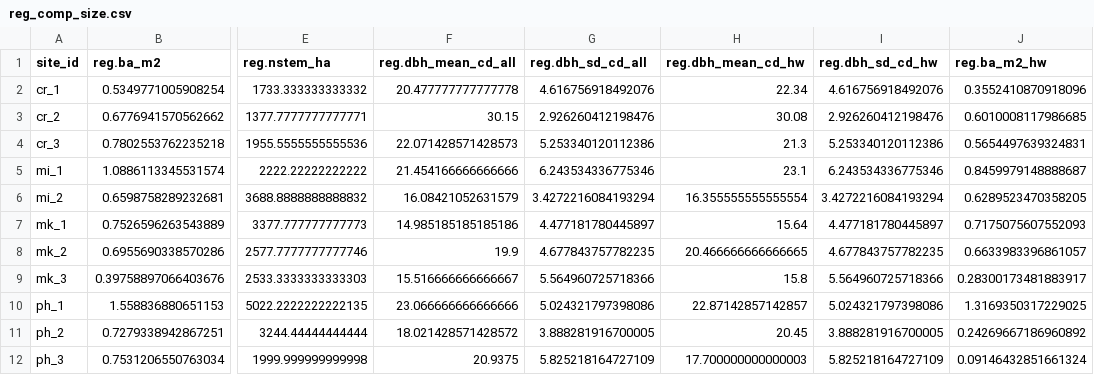
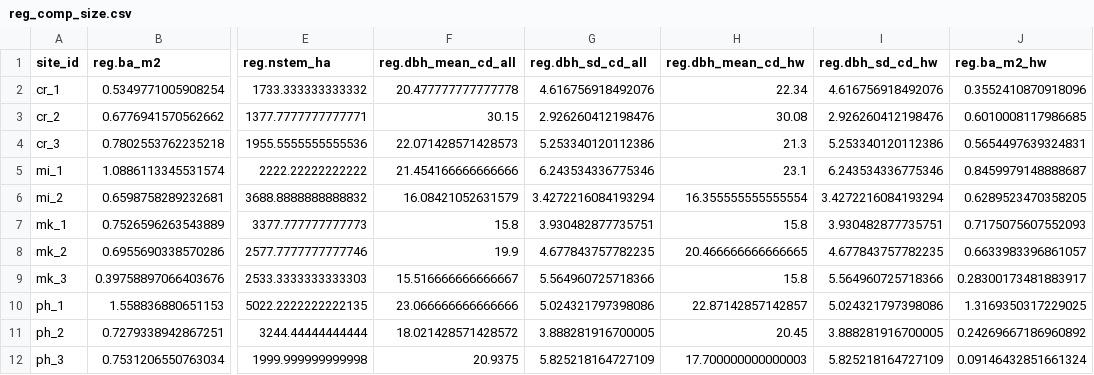
Before and after one commit to hsouth11/Mistletoe_Edges, a CSV file: tables/reg_comp_size.csv, drawn as a sheet; only a part is shown, gaps mark what is left out; the diff names each change by its address in the sheet, - before the commit and + after, or states it on an @@ line.

```diff
--- a/tables/reg_comp_size.csv
+++ b/tables/reg_comp_size.csv
-F7 (reg.dbh_mean_cd_all): 14.985185185185186
+F7 (reg.dbh_mean_cd_all): 15.8
-G7 (reg.dbh_sd_cd_all): 4.477181780445897
+G7 (reg.dbh_sd_cd_all): 3.930482877735751
-H7 (reg.dbh_mean_cd_hw): 15.64
+H7 (reg.dbh_mean_cd_hw): 15.8
-I7 (reg.dbh_sd_cd_hw): 4.477181780445897
+I7 (reg.dbh_sd_cd_hw): 3.930482877735751
```
Also changed, not shown: tables/comp_size_sum.csv, tables/mat_comp_size.csv, 5 other files.
